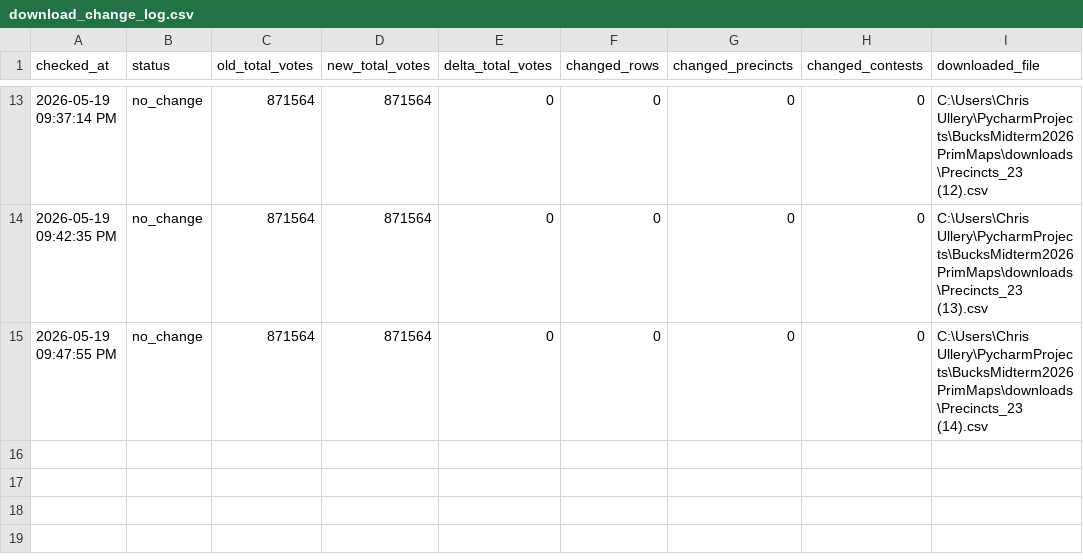
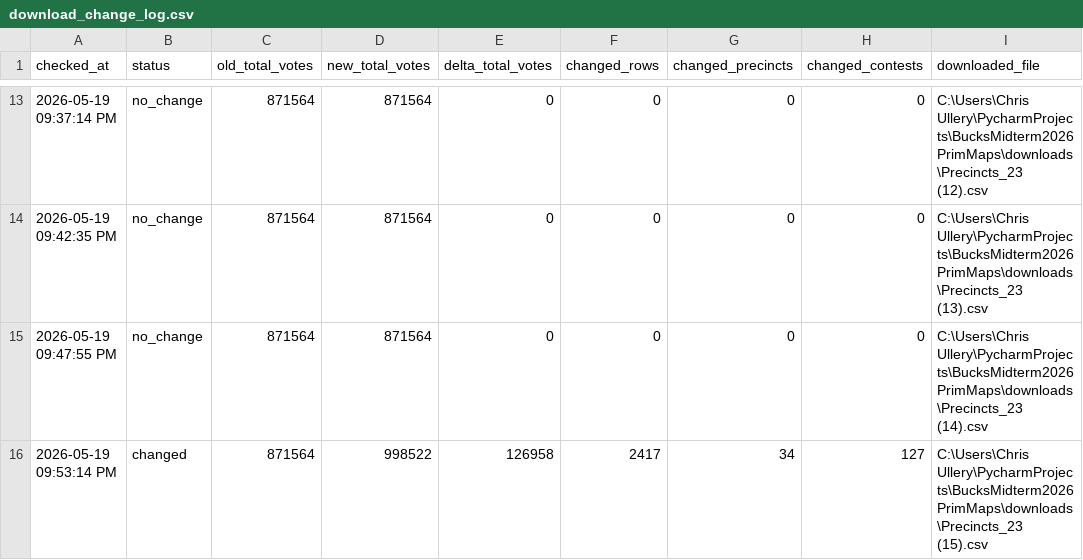
Before and after one commit to CUlleryUSATRepos/BucksMidterm2026PrimMaps, a CSV file: output/processed/download_change_log.csv, drawn as a sheet; only a part is shown, gaps mark what is left out; the diff names each change by its address in the sheet, - before the commit and + after, or states it on an @@ line.

```diff
--- a/output/processed/download_change_log.csv
+++ b/output/processed/download_change_log.csv
+row 16: 2026-05-19 09:53:14 PM | changed | 871564 | 998522 | 126958 | 2417 | 34 | 127 | C:\Users\Chris Ullery\PycharmProjects\BucksMidterm2026PrimMaps\downloads\Precincts_23 (15).csv
```
Also changed, not shown: 3 other files.
